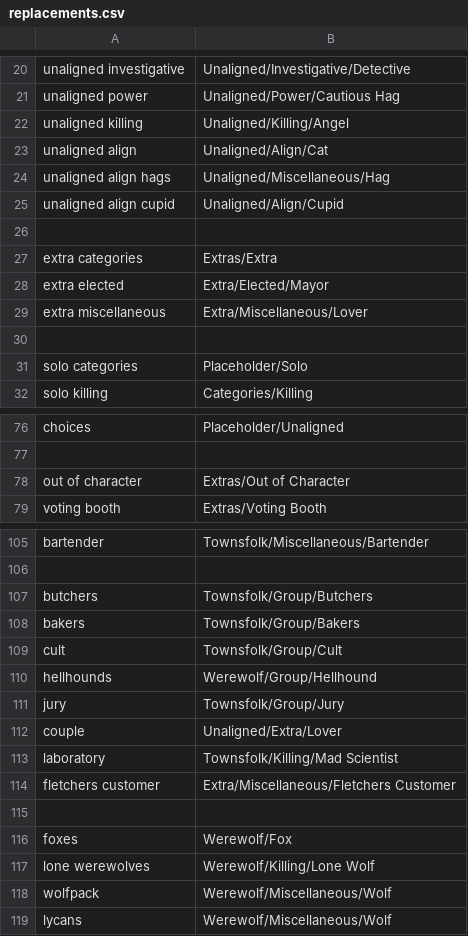
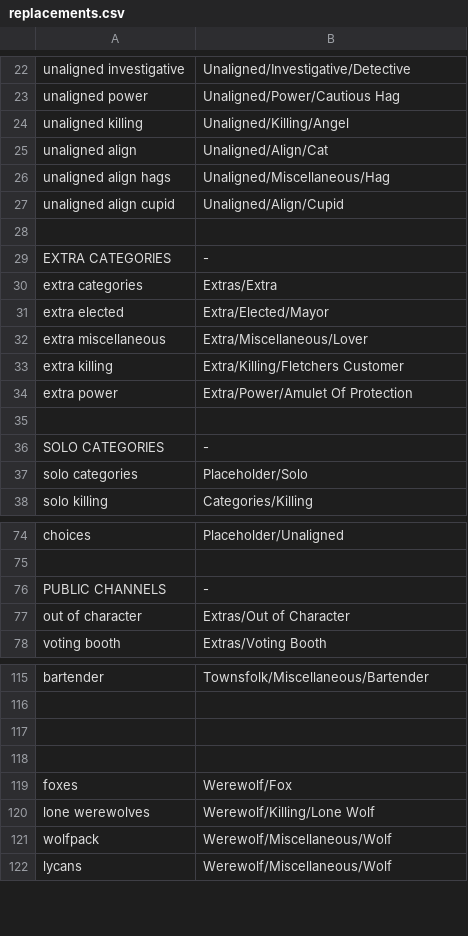
Before and after one commit to WerewolvesRevamped/Werewolves-Icons, a CSV file: replacements.csv, drawn as a sheet; only a part is shown, gaps mark what is left out; the diff covers the shown part only.

```diff
--- a/replacements.csv
+++ b/replacements.csv
@@ -26,2 +28,3 @@ unaligned align  cupid,Unaligned/Align/Cupid
 
+EXTRA CATEGORIES,-
 extra categories,Extras/Extra
@@ -29,3 +32,6 @@ extra elected,Extra/Elected/Mayor
 extra miscellaneous,Extra/Miscellaneous/Lover
+extra killing,Extra/Killing/Fletchers Customer
+extra power,Extra/Power/Amulet Of Protection
 
+SOLO CATEGORIES,-
 solo categories,Placeholder/Solo
@@ -77,2 +75,3 @@ choices,Placeholder/Unaligned
 
+PUBLIC CHANNELS,-
 out of character,Extras/Out of Character
@@ -106,10 +116,3 @@ bartender,Townsfolk/Miscellaneous/Bartender
 
-butchers,Townsfolk/Group/Butchers
-bakers,Townsfolk/Group/Bakers
-cult,Townsfolk/Group/Cult
-hellhounds,Werewolf/Group/Hellhound
-jury,Townsfolk/Group/Jury
-couple,Unaligned/Extra/Lover
-laboratory,Townsfolk/Killing/Mad Scientist
-fletchers customer,Extra/Miscellaneous/Fletchers Customer
+
 
```
Also changed, not shown: 12 added rows, 12 removed rows, 5 moved rows and 9 edited cells elsewhere in this file.
